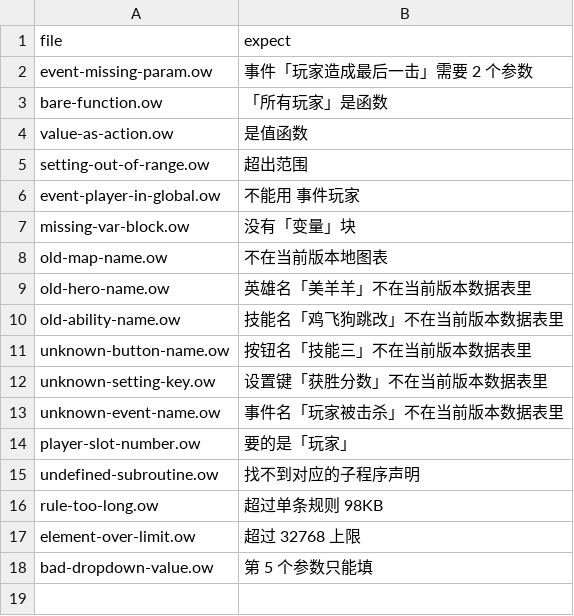
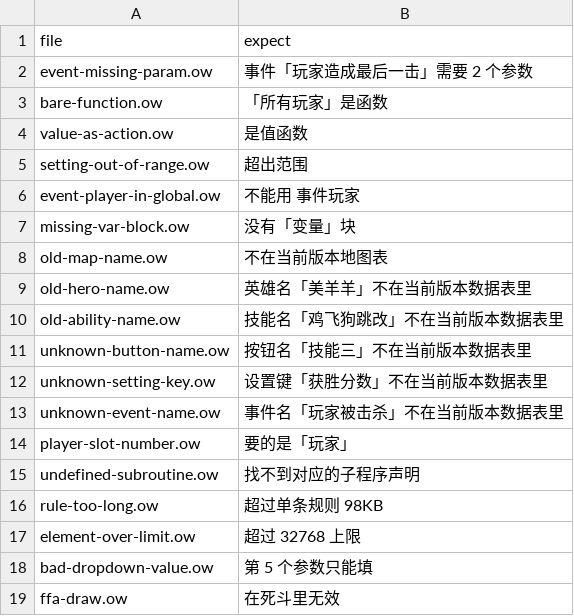
Before and after one commit to sandsand244263/overwatch-workshop-lite-skills, a TSV file: tools/probes/negative/expect.tsv, drawn as a sheet; the diff names each change by its address in the sheet, - before the commit and + after, or states it on an @@ line.

```diff
--- a/tools/probes/negative/expect.tsv
+++ b/tools/probes/negative/expect.tsv
+row 19: ffa-draw.ow | 在死斗里无效
```
Also changed, not shown: data/behavior-notes.tsv, 9 other files.
